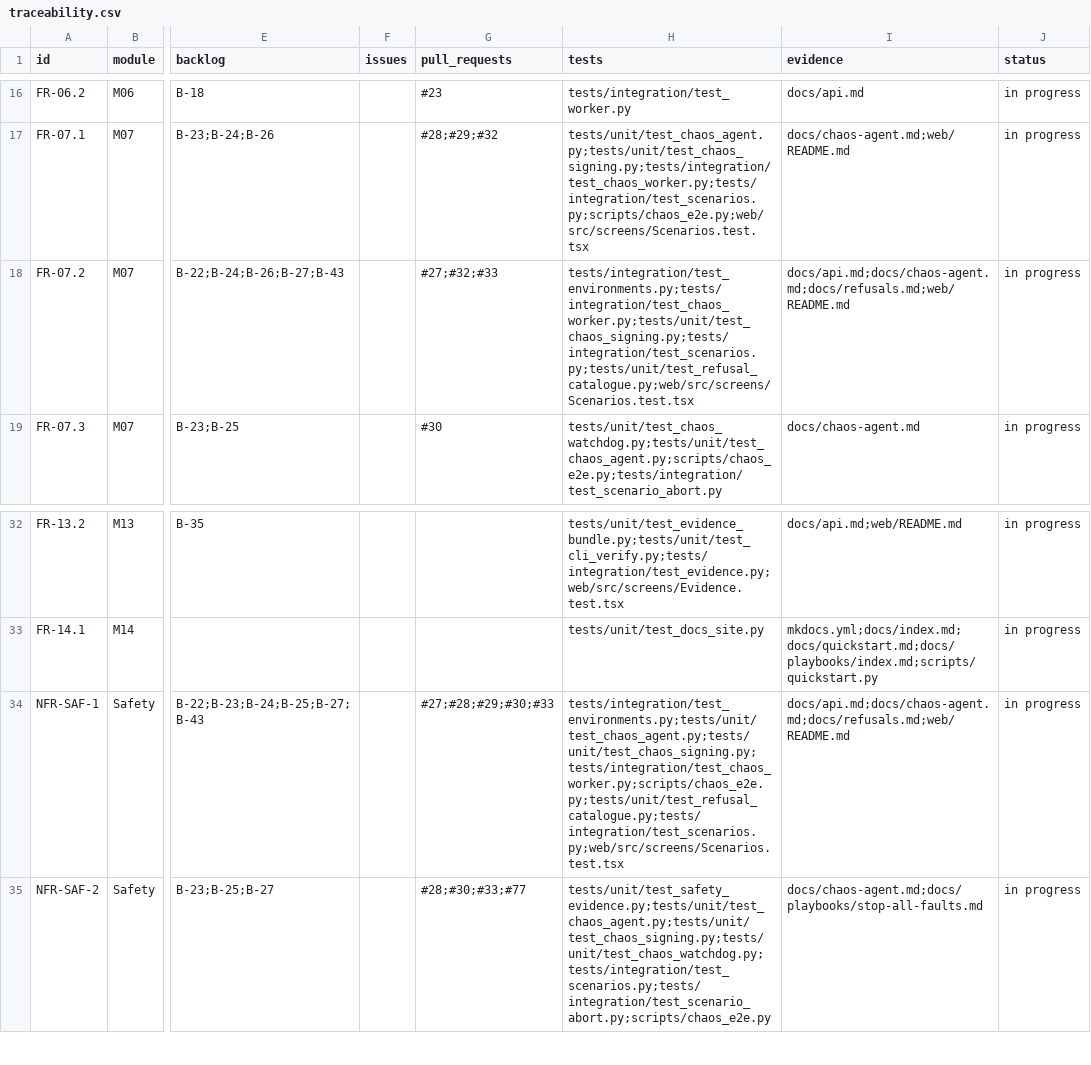
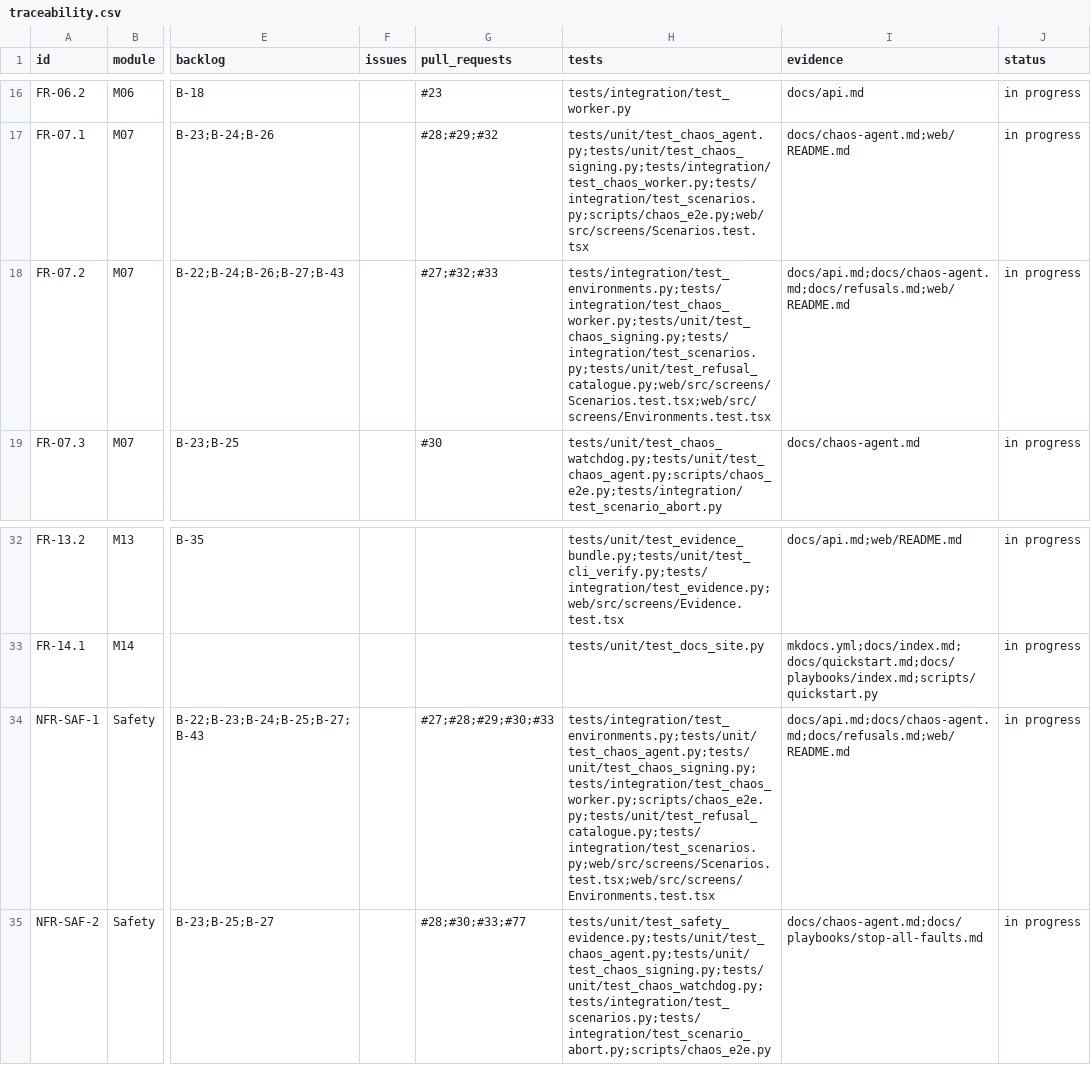
Before and after one commit to resilinet-ai/resilinet-ai, a CSV file: docs/traceability.csv, drawn as a sheet; only a part is shown, gaps mark what is left out; the diff names each change by its address in the sheet, - before the commit and + after, or states it on an @@ line.

```diff
--- a/docs/traceability.csv
+++ b/docs/traceability.csv
-H18 (tests): tests/integration/test_environments.py;tests/integration/test_chaos_worker.py;tests/unit/test_chaos_signing.py;tests/integration/test_scenarios.py;tests/unit/test_refusal_catalogue.py;web/src/screens/Scenarios.test.tsx
+H18 (tests): tests/integration/test_environments.py;tests/integration/test_chaos_worker.py;tests/unit/test_chaos_signing.py;tests/integration/test_scenarios.py;tests/unit/test_refusal_catalogue.py;web/src/screens/Scenarios.test.tsx;web/src/screens/Environments.test.tsx
-H34 (tests): tests/integration/test_environments.py;tests/unit/test_chaos_agent.py;tests/unit/test_chaos_signing.py;tests/integration/test_chaos_worker.py;scripts/chaos_e2e.py;tests/unit/test_refusal_catalogue.py;tests/integration/test_scenarios.py;web/src/screens/Scenarios.test.tsx
+H34 (tests): tests/integration/test_environments.py;tests/unit/test_chaos_agent.py;tests/unit/test_chaos_signing.py;tests/integration/test_chaos_worker.py;scripts/chaos_e2e.py;tests/unit/test_refusal_catalogue.py;tests/integration/test_scenarios.py;web/src/screens/Scenarios.test.tsx;web/src/screens/Environments.test.tsx
```
Also changed, not shown: 13 other files.
